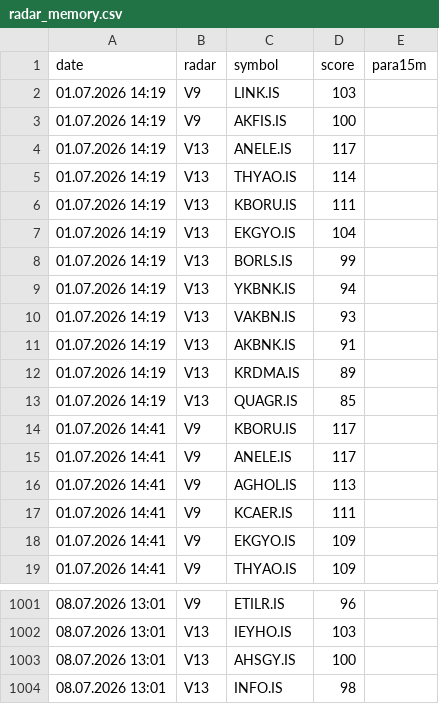
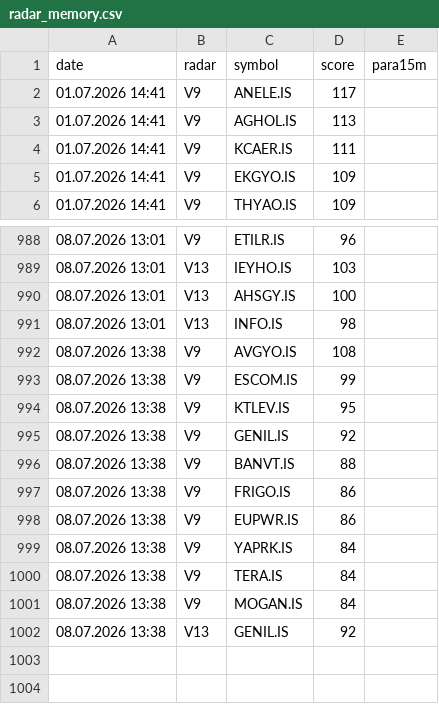
Before and after one commit to gokhan-bist-radar/gokhan-bist-radar, a CSV file: radar_memory.csv, drawn as a sheet; only a part is shown, gaps mark what is left out; removed rows and columns are numbered as before the commit, all else as after; the diff names each change by its address in the sheet, - before the commit and + after, or states it on an @@ line.

```diff
--- a/radar_memory.csv
+++ b/radar_memory.csv
-row 2: 01.07.2026 14:19 | V9 | LINK.IS | 103
-row 3: 01.07.2026 14:19 | V9 | AKFIS.IS | 100
-row 4: 01.07.2026 14:19 | V13 | ANELE.IS | 117
-row 5: 01.07.2026 14:19 | V13 | THYAO.IS | 114
-row 6: 01.07.2026 14:19 | V13 | KBORU.IS | 111
-row 7: 01.07.2026 14:19 | V13 | EKGYO.IS | 104
-row 8: 01.07.2026 14:19 | V13 | BORLS.IS | 99
-row 9: 01.07.2026 14:19 | V13 | YKBNK.IS | 94
-row 10: 01.07.2026 14:19 | V13 | VAKBN.IS | 93
-row 11: 01.07.2026 14:19 | V13 | AKBNK.IS | 91
-row 12: 01.07.2026 14:19 | V13 | KRDMA.IS | 89
-row 13: 01.07.2026 14:19 | V13 | QUAGR.IS | 85
-row 14: 01.07.2026 14:41 | V9 | KBORU.IS | 117
+row 992: 08.07.2026 13:38 | V9 | AVGYO.IS | 108
+row 993: 08.07.2026 13:38 | V9 | ESCOM.IS | 99
+row 994: 08.07.2026 13:38 | V9 | KTLEV.IS | 95
+row 995: 08.07.2026 13:38 | V9 | GENIL.IS | 92
+row 996: 08.07.2026 13:38 | V9 | BANVT.IS | 88
+row 997: 08.07.2026 13:38 | V9 | FRIGO.IS | 86
+row 998: 08.07.2026 13:38 | V9 | EUPWR.IS | 86
+row 999: 08.07.2026 13:38 | V9 | YAPRK.IS | 84
+row 1000: 08.07.2026 13:38 | V9 | TERA.IS | 84
+row 1001: 08.07.2026 13:38 | V9 | MOGAN.IS | 84
+row 1002: 08.07.2026 13:38 | V13 | GENIL.IS | 92
```
Also changed, not shown: radar_performance.csv, radar_signals.csv.
